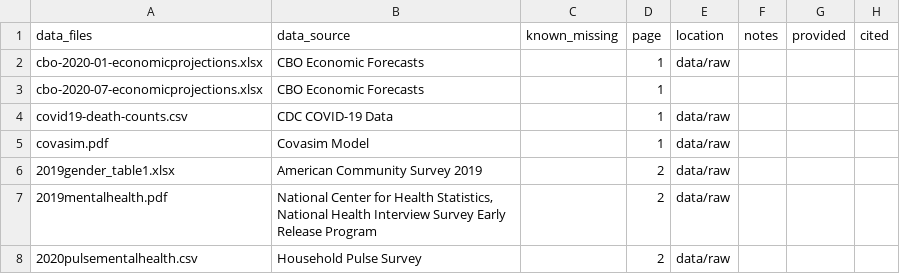
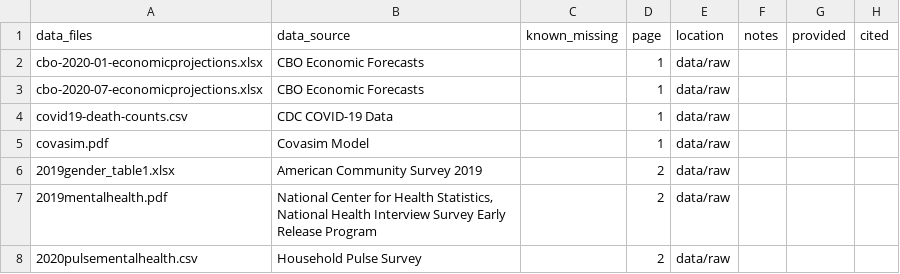
Before and after one commit to petezh/ACRE-Cutler, a CSV file: sspr/data_sources.csv, drawn as a sheet.

```diff
--- a/sspr/data_sources.csv
+++ b/sspr/data_sources.csv
@@ -2,3 +2,3 @@
 cbo-2020-01-economicprojections.xlsx,CBO Economic Forecasts,,1,data/raw,,,
-cbo-2020-07-economicprojections.xlsx,CBO Economic Forecasts,,1,,,,
+cbo-2020-07-economicprojections.xlsx,CBO Economic Forecasts,,1,data/raw,,,
 covid19-death-counts.csv,CDC COVID-19 Data,,1,data/raw,,,
```
Also changed, not shown: sspr/code_scripts.csv.
